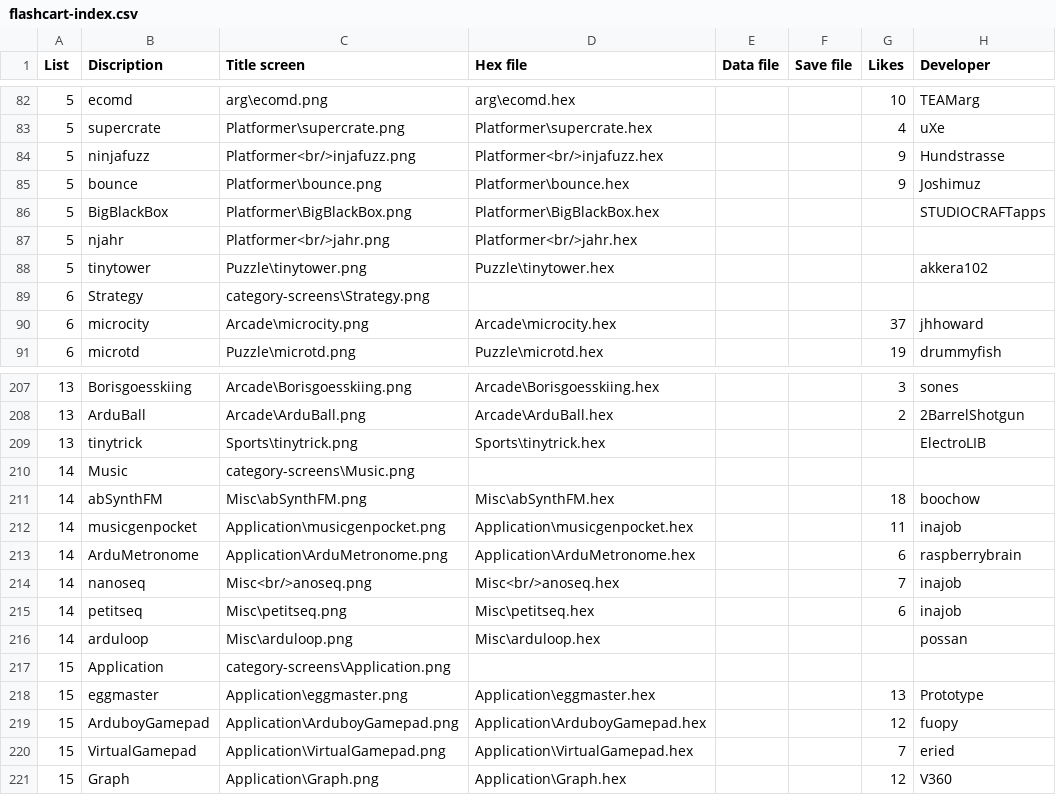
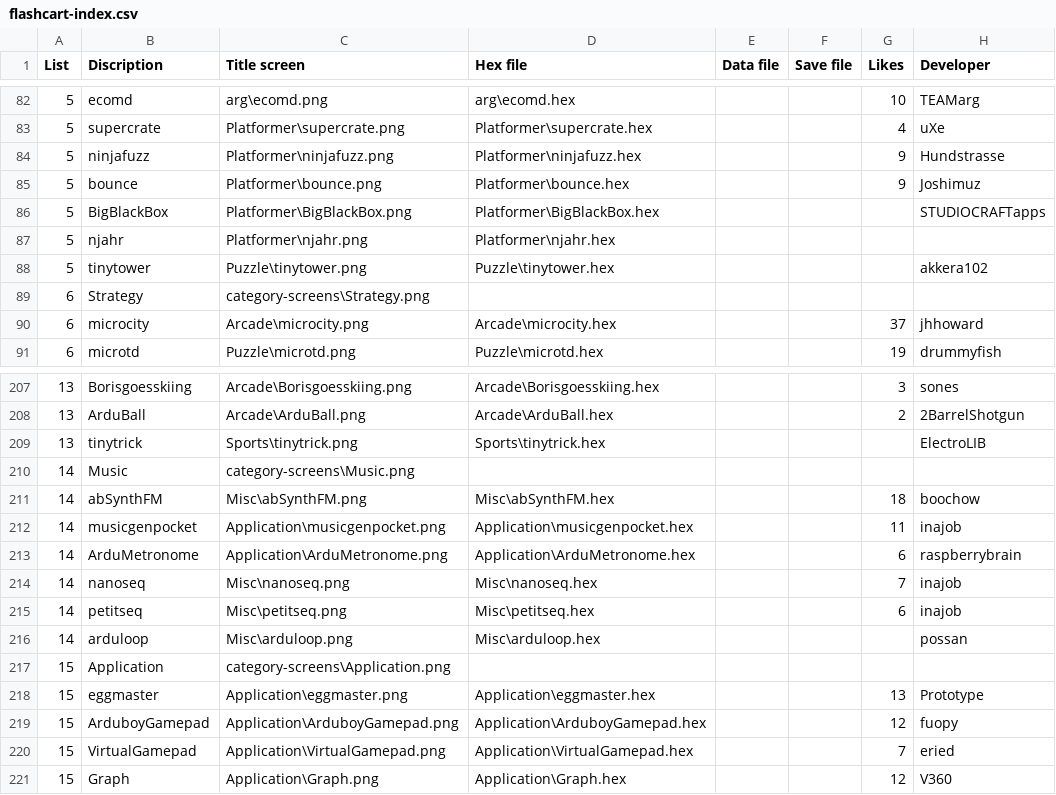
Before and after one commit to filmote/CartBuilder, a CSV file: flashcart-index.csv, drawn as a sheet; only a part is shown, gaps mark what is left out.

```diff
--- a/flashcart-index.csv
+++ b/flashcart-index.csv
@@ -83,6 +83,6 @@ List;Discription;Title screen;Hex file;Data file;Save file;Likes;Developer
 5;supercrate;Platformer\supercrate.png;Platformer\supercrate.hex;;;4;uXe
-5;ninjafuzz;Platformer<br/>injafuzz.png;Platformer<br/>injafuzz.hex;;;9;Hundstrasse
+5;ninjafuzz;Platformer\ninjafuzz.png;Platformer\ninjafuzz.hex;;;9;Hundstrasse
 5;bounce;Platformer\bounce.png;Platformer\bounce.hex;;;9;Joshimuz
 5;BigBlackBox;Platformer\BigBlackBox.png;Platformer\BigBlackBox.hex;;;;STUDIOCRAFTapps
-5;njahr;Platformer<br/>jahr.png;Platformer<br/>jahr.hex;;;;
+5;njahr;Platformer\njahr.png;Platformer\njahr.hex;;;;
 5;tinytower;Puzzle\tinytower.png;Puzzle\tinytower.hex;;;;akkera102
@@ -213,3 +213,3 @@ List;Discription;Title screen;Hex file;Data file;Save file;Likes;Developer
 14;ArduMetronome;Application\ArduMetronome.png;Application\ArduMetronome.hex;;;6;raspberrybrain
-14;nanoseq;Misc<br/>anoseq.png;Misc<br/>anoseq.hex;;;7;inajob
+14;nanoseq;Misc\nanoseq.png;Misc\nanoseq.hex;;;7;inajob
 14;petitseq;Misc\petitseq.png;Misc\petitseq.hex;;;6;inajob
```
Also changed, not shown: newfile.csv, 11 other files.
